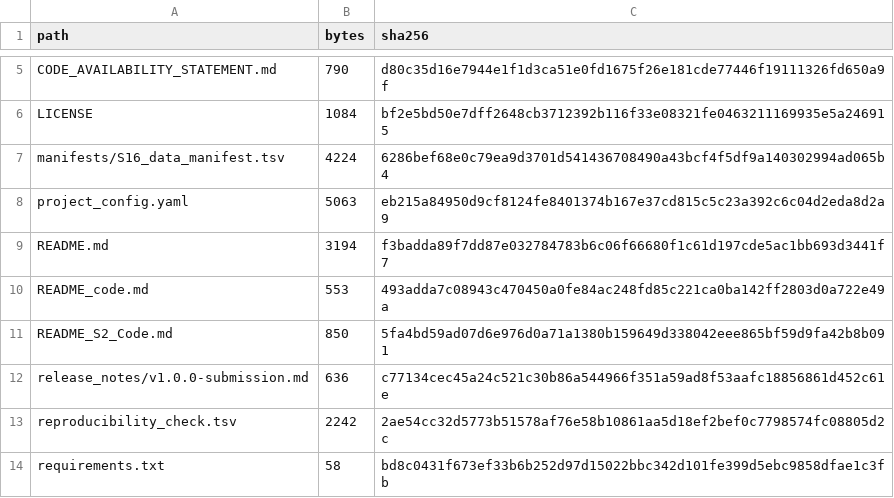
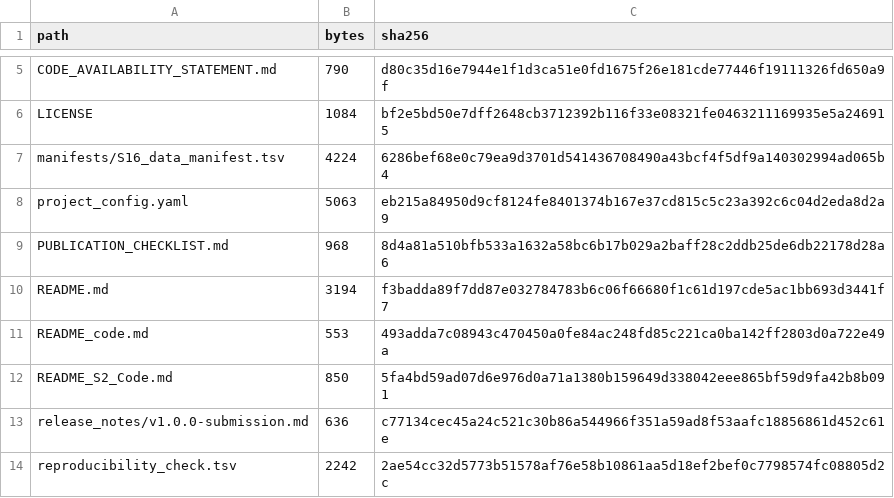
Before and after one commit to afa-cloud/escc-spatial-bulk-validation-framework, a TSV file: REPOSITORY_MANIFEST.tsv, drawn as a sheet; only a part is shown, gaps mark what is left out; the shorter side is filled out with more unchanged rows; the diff names each change by its address in the sheet, - before the commit and + after, or states it on an @@ line.

Commit message:
Add publication checklist and refresh manifests

```diff
--- a/REPOSITORY_MANIFEST.tsv
+++ b/REPOSITORY_MANIFEST.tsv
+row 9: PUBLICATION_CHECKLIST.md | 968 | 8d4a81a510bfb533a1632a58bc6b17b029a2baff28c2ddb25de6db22178d28a6
```
Also changed, not shown: 2 other files.
